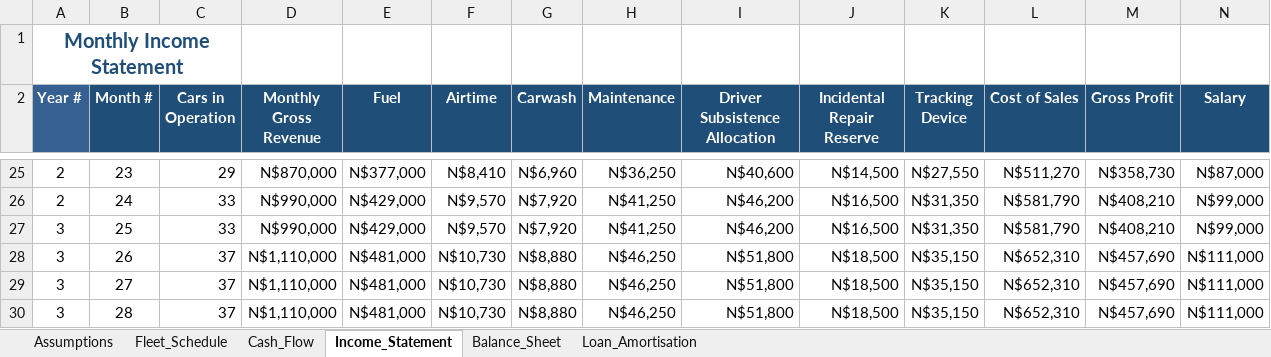
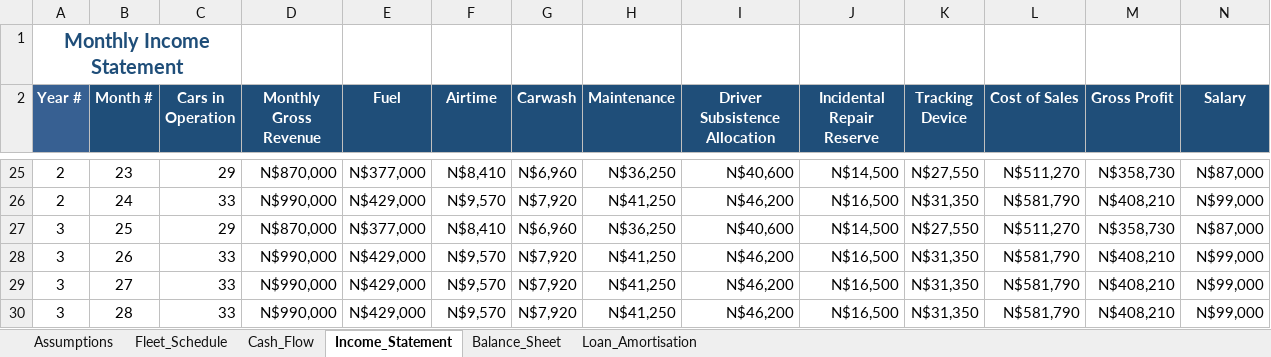
Before and after one commit to sebbi-kankondi/fleet_management, an Excel workbook: data/financial_projections_final.xlsx, sheet Income_Statement, drawn as a sheet; only a part is shown, gaps mark what is left out; values as stored, in another font and other column widths than the file's, no borders; the diff covers the shown part only; the diff names each change by its address in the sheet, - before the commit and + after, or states it on an @@ line.

```diff
--- a/data/financial_projections_final.xlsx (sheet Income_Statement)
+++ b/data/financial_projections_final.xlsx (sheet Income_Statement)
-C27 (Cars in Operation): 33
+C27 (Cars in Operation): 29
-D27 (Monthly Gross Revenue): N$990,000
+D27 (Monthly Gross Revenue): N$870,000
-E27 (Fuel): N$429,000
+E27 (Fuel): N$377,000
-F27 (Airtime): N$9,570
+F27 (Airtime): N$8,410
-G27 (Carwash): N$7,920
+G27 (Carwash): N$6,960
-H27 (Maintenance): N$41,250
+H27 (Maintenance): N$36,250
-I27 (Driver Subsistence Allocation): N$46,200
+I27 (Driver Subsistence Allocation): N$40,600
-J27 (Incidental Repair Reserve): N$16,500
+J27 (Incidental Repair Reserve): N$14,500
-K27 (Tracking Device): N$31,350
+K27 (Tracking Device): N$27,550
-L27 (Cost of Sales): N$581,790
+L27 (Cost of Sales): N$511,270
-M27 (Gross Profit): N$408,210
+M27 (Gross Profit): N$358,730
-N27 (Salary): N$99,000
+N27 (Salary): N$87,000
-C28:C30 (Cars in Operation): 37
+C28:C30 (Cars in Operation): 33
-D28:D30 (Monthly Gross Revenue): N$1,110,000
+D28:D30 (Monthly Gross Revenue): N$990,000
-E28:E30 (Fuel): N$481,000
+E28:E30 (Fuel): N$429,000
-F28:F30 (Airtime): N$10,730
+F28:F30 (Airtime): N$9,570
-G28:G30 (Carwash): N$8,880
+G28:G30 (Carwash): N$7,920
-H28:H30 (Maintenance): N$46,250
+H28:H30 (Maintenance): N$41,250
-I28:I30 (Driver Subsistence Allocation): N$51,800
+I28:I30 (Driver Subsistence Allocation): N$46,200
-J28:J30 (Incidental Repair Reserve): N$18,500
+J28:J30 (Incidental Repair Reserve): N$16,500
-K28:K30 (Tracking Device): N$35,150
+K28:K30 (Tracking Device): N$31,350
-L28:L30 (Cost of Sales): N$652,310
+L28:L30 (Cost of Sales): N$581,790
-M28:M30 (Gross Profit): N$457,690
+M28:M30 (Gross Profit): N$408,210
-N28:N30 (Salary): N$111,000
+N28:N30 (Salary): N$99,000
```
Also changed, not shown: 528 edited cells elsewhere in this sheet, sheet Cash_Flow, sheet Fleet_Schedule, sheet Balance_Sheet, sheet Loan_Amortisation, sheet Assumptions.
